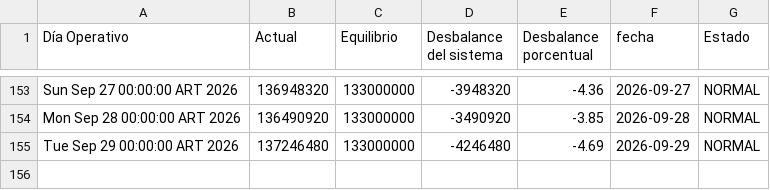
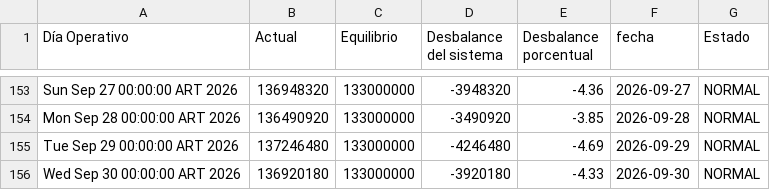
Before and after one commit to RodrigoManassero/estado-sistema-gas-rodrigo, a CSV file: data/tgn_system_state.csv, drawn as a sheet; only a part is shown, gaps mark what is left out.

```diff
--- a/data/tgn_system_state.csv
+++ b/data/tgn_system_state.csv
@@ -155 +155,2 @@ Mon Sep 28 00:00:00 ART 2026,136490920,133000000,-3490920,-3.85,2026-09-28,NORMA
 Tue Sep 29 00:00:00 ART 2026,137246480,133000000,-4246480,-4.69,2026-09-29,NORMAL
+Wed Sep 30 00:00:00 ART 2026,136920180,133000000,-3920180,-4.33,2026-09-30,NORMAL
```
Also changed, not shown: data/daily.csv, 4 other files.
